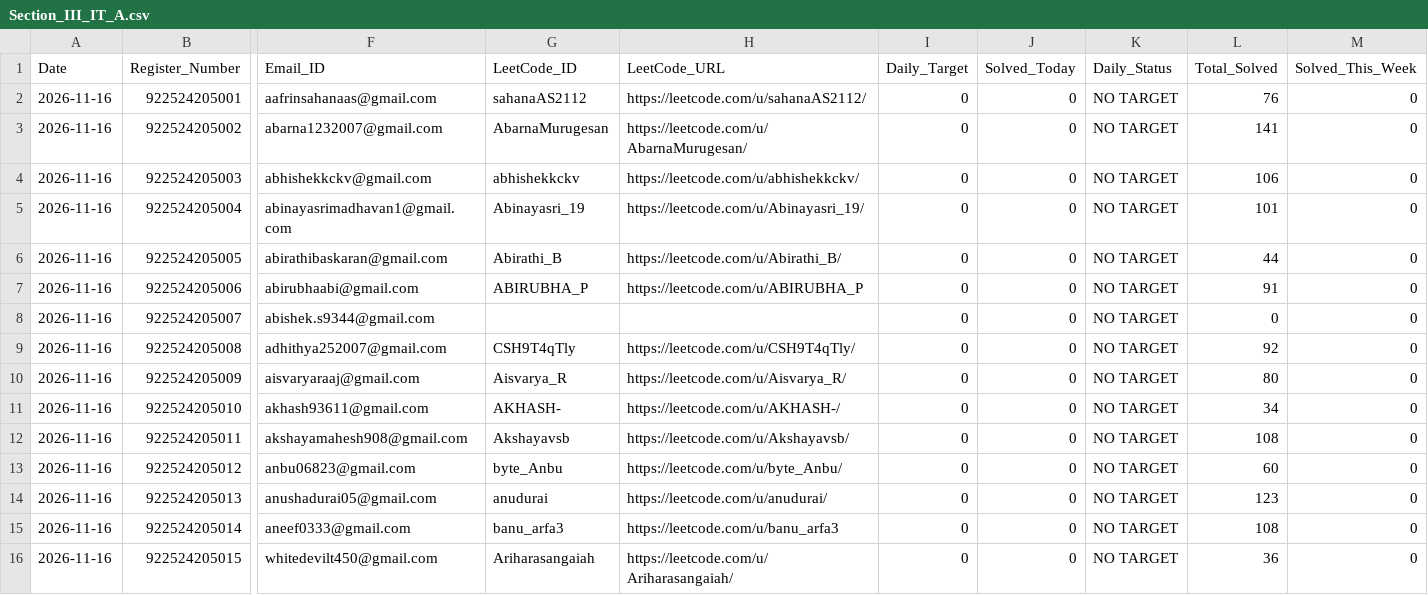
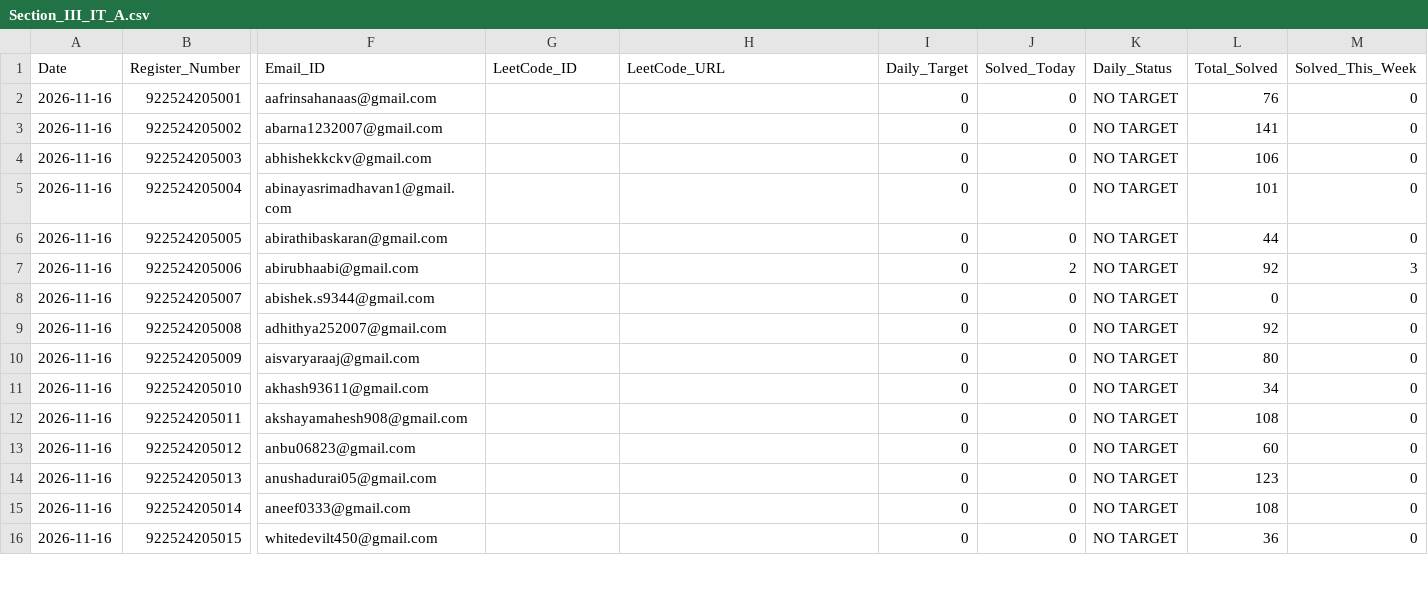
Before and after one commit to TK4743/taskmanager, a CSV file: leetcode/2026-11-16/Section_III_IT_A.csv, drawn as a sheet; only a part is shown, gaps mark what is left out; the diff covers the shown part only; the diff names each change by its address in the sheet, - before the commit and + after, or states it on an @@ line.

```diff
--- a/leetcode/2026-11-16/Section_III_IT_A.csv
+++ b/leetcode/2026-11-16/Section_III_IT_A.csv
-G2 (LeetCode_ID): sahanaAS2112
+G2 (LeetCode_ID): (empty)
-H2 (LeetCode_URL): https://leetcode.com/u/sahanaAS2112/
+H2 (LeetCode_URL): (empty)
-G3 (LeetCode_ID): AbarnaMurugesan
+G3 (LeetCode_ID): (empty)
-H3 (LeetCode_URL): https://leetcode.com/u/AbarnaMurugesan/
+H3 (LeetCode_URL): (empty)
-G4 (LeetCode_ID): abhishekkckv
+G4 (LeetCode_ID): (empty)
-H4 (LeetCode_URL): https://leetcode.com/u/abhishekkckv/
+H4 (LeetCode_URL): (empty)
-G5 (LeetCode_ID): Abinayasri_19
+G5 (LeetCode_ID): (empty)
-H5 (LeetCode_URL): https://leetcode.com/u/Abinayasri_19/
+H5 (LeetCode_URL): (empty)
-G6 (LeetCode_ID): Abirathi_B
+G6 (LeetCode_ID): (empty)
-H6 (LeetCode_URL): https://leetcode.com/u/Abirathi_B/
+H6 (LeetCode_URL): (empty)
-G7 (LeetCode_ID): ABIRUBHA_P
+G7 (LeetCode_ID): (empty)
-H7 (LeetCode_URL): https://leetcode.com/u/ABIRUBHA_P
+H7 (LeetCode_URL): (empty)
-J7 (Solved_Today): 0
+J7 (Solved_Today): 2
-L7 (Total_Solved): 91
+L7 (Total_Solved): 92
-M7 (Solved_This_Week): 0
+M7 (Solved_This_Week): 3
-G9 (LeetCode_ID): CSH9T4qTly
+G9 (LeetCode_ID): (empty)
-H9 (LeetCode_URL): https://leetcode.com/u/CSH9T4qTly/
+H9 (LeetCode_URL): (empty)
-G10 (LeetCode_ID): Aisvarya_R
+G10 (LeetCode_ID): (empty)
-H10 (LeetCode_URL): https://leetcode.com/u/Aisvarya_R/
+H10 (LeetCode_URL): (empty)
-G11 (LeetCode_ID): AKHASH-
+G11 (LeetCode_ID): (empty)
-H11 (LeetCode_URL): https://leetcode.com/u/AKHASH-/
+H11 (LeetCode_URL): (empty)
-G12 (LeetCode_ID): Akshayavsb
+G12 (LeetCode_ID): (empty)
-H12 (LeetCode_URL): https://leetcode.com/u/Akshayavsb/
+H12 (LeetCode_URL): (empty)
-G13 (LeetCode_ID): byte_Anbu
+G13 (LeetCode_ID): (empty)
-H13 (LeetCode_URL): https://leetcode.com/u/byte_Anbu/
+H13 (LeetCode_URL): (empty)
-G14 (LeetCode_ID): anudurai
+G14 (LeetCode_ID): (empty)
-H14 (LeetCode_URL): https://leetcode.com/u/anudurai/
+H14 (LeetCode_URL): (empty)
-G15 (LeetCode_ID): banu_arfa3
+G15 (LeetCode_ID): (empty)
-H15 (LeetCode_URL): https://leetcode.com/u/banu_arfa3
+H15 (LeetCode_URL): (empty)
-G16 (LeetCode_ID): Ariharasangaiah
+G16 (LeetCode_ID): (empty)
-H16 (LeetCode_URL): https://leetcode.com/u/Ariharasangaiah/
+H16 (LeetCode_URL): (empty)
```
Also changed, not shown: 92 edited cells elsewhere in this file, leetcode/2026-11-16/Section_III_IT_B.csv, leetcode/2026-11-16/Section_III_IT_C.csv, 8 other files.
